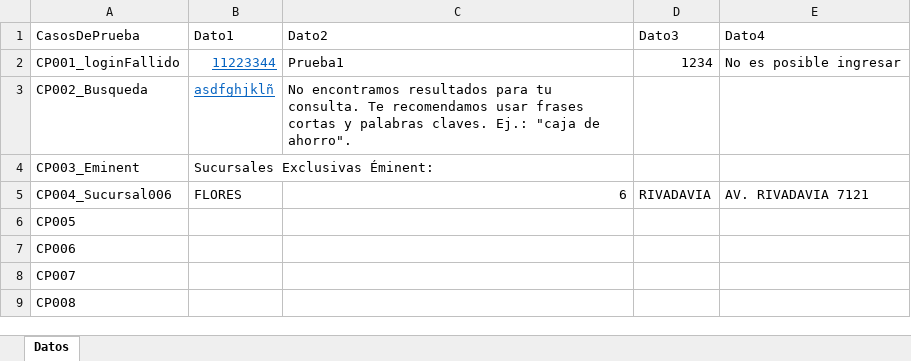
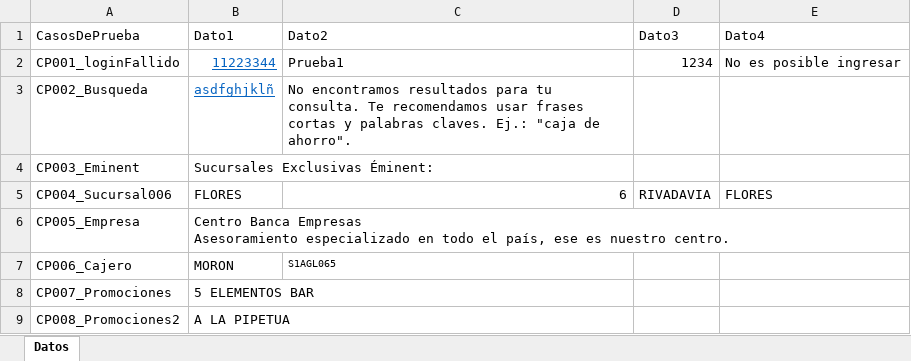
Before and after one commit to LorenaBocian/TrabajoPOM_Bocian_Lescano, an Excel workbook: target/test-classes/datos/Data.xlsx, sheet Datos, drawn as a sheet; values as stored, in another font and other column widths than the file's, no borders; removed rows and columns are numbered as before the commit, all else as after; ↵ is a line break in a cell; the diff names each change by its address in the sheet, - before the commit and + after, or states it on an @@ line.

Commit message:
Se agregan los test hasta el CP008

```diff
--- a/target/test-classes/datos/Data.xlsx (sheet Datos)
+++ b/target/test-classes/datos/Data.xlsx (sheet Datos)
-E5 (Dato4): AV. RIVADAVIA 7121
+E5 (Dato4): FLORES
-row 6: CP005
-row 7: CP006
-row 8: CP007
-row 9: CP008
+row 6: CP005_Empresa | Centro Banca Empresas ↵ Asesoramiento especializado en todo el país, ese es nuestro centro.
+row 7: CP006_Cajero | MORON | S1AGL065
+row 8: CP007_Promociones | 5 ELEMENTOS BAR
+row 9: CP008_Promociones2 | A LA PIPETUA
```
Also changed, not shown: 18 other files.
